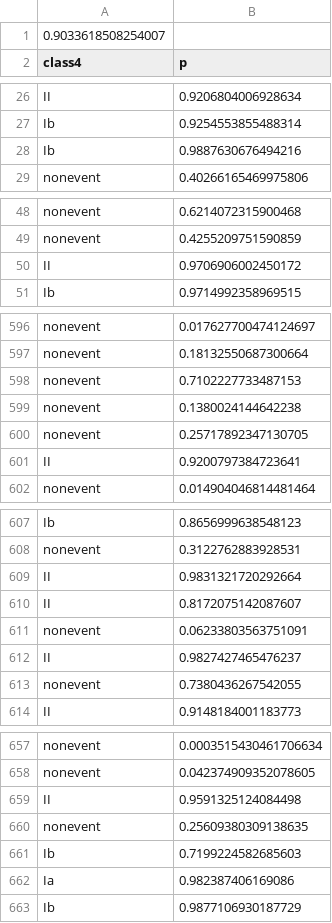
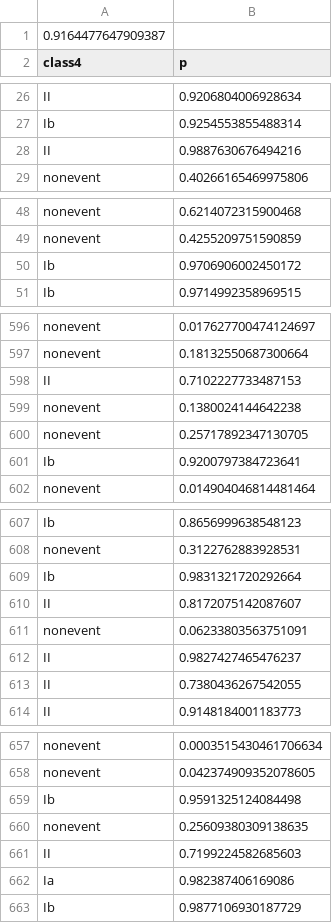
Before and after one commit to williwilliams3/TermProjectIML, a CSV file: bin/answers.csv, drawn as a sheet; only a part is shown, gaps mark what is left out; the diff covers the shown part only.

```diff
--- a/bin/answers.csv
+++ b/bin/answers.csv
@@ -1,2 +1,2 @@
-0.9033618508254007
+0.9164477647909387
 class4,p
@@ -27,3 +27,3 @@ II,0.9206804006928634
 Ib,0.9254553855488314
-Ib,0.9887630676494216
+II,0.9887630676494216
 nonevent,0.40266165469975806
@@ -49,3 +49,3 @@ nonevent,0.6214072315900468
 nonevent,0.4255209751590859
-II,0.9706906002450172
+Ib,0.9706906002450172
 Ib,0.9714992358969515
@@ -597,6 +597,6 @@ nonevent,0.017627700474124697
 nonevent,0.18132550687300664
-nonevent,0.7102227733487153
+II,0.7102227733487153
 nonevent,0.1380024144642238
 nonevent,0.25717892347130705
-II,0.9200797384723641
+Ib,0.9200797384723641
 nonevent,0.014904046814481464
@@ -608,3 +608,3 @@ Ib,0.8656999638548123
 nonevent,0.3122762883928531
-II,0.9831321720292664
+Ib,0.9831321720292664
 II,0.8172075142087607
@@ -612,3 +612,3 @@ nonevent,0.06233803563751091
 II,0.9827427465476237
-nonevent,0.7380436267542055
+II,0.7380436267542055
 II,0.9148184001183773
@@ -658,5 +658,5 @@ nonevent,0.0003515430461706634
 nonevent,0.042374909352078605
-II,0.9591325124084498
+Ib,0.9591325124084498
 nonevent,0.25609380309138635
-Ib,0.7199224582685603
+II,0.7199224582685603
 Ia,0.982387406169086
```
Also changed, not shown: 33 edited cells elsewhere in this file, 7 other files.
